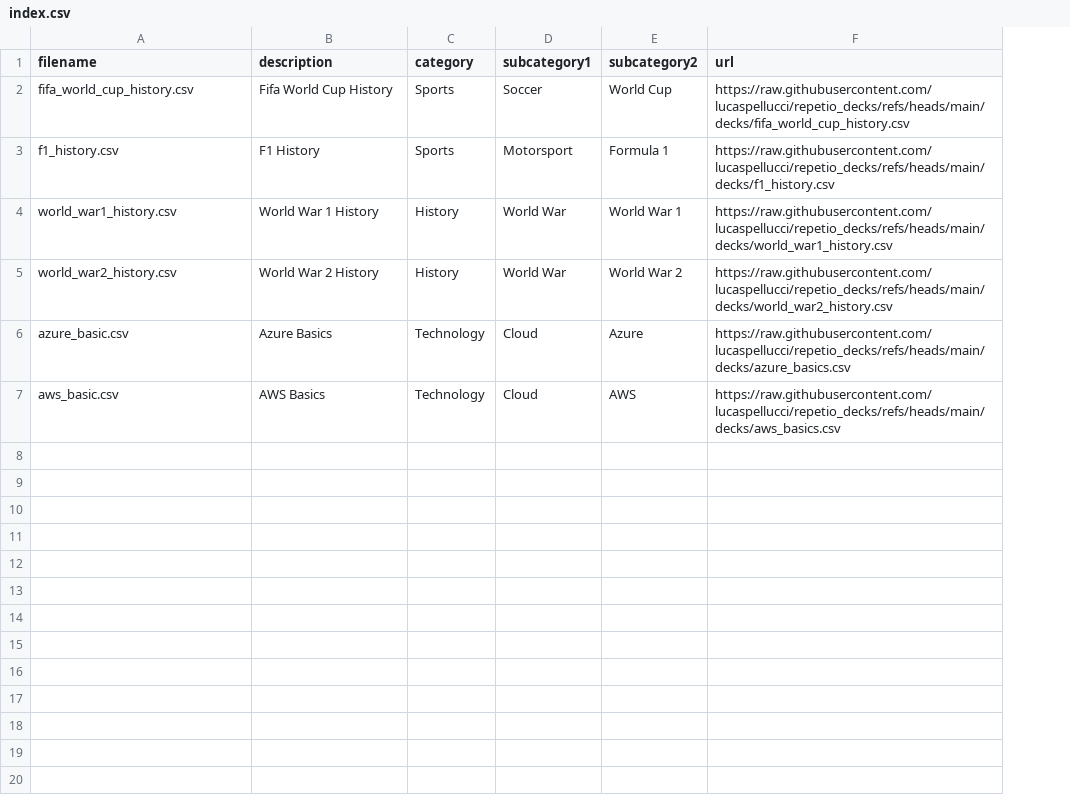
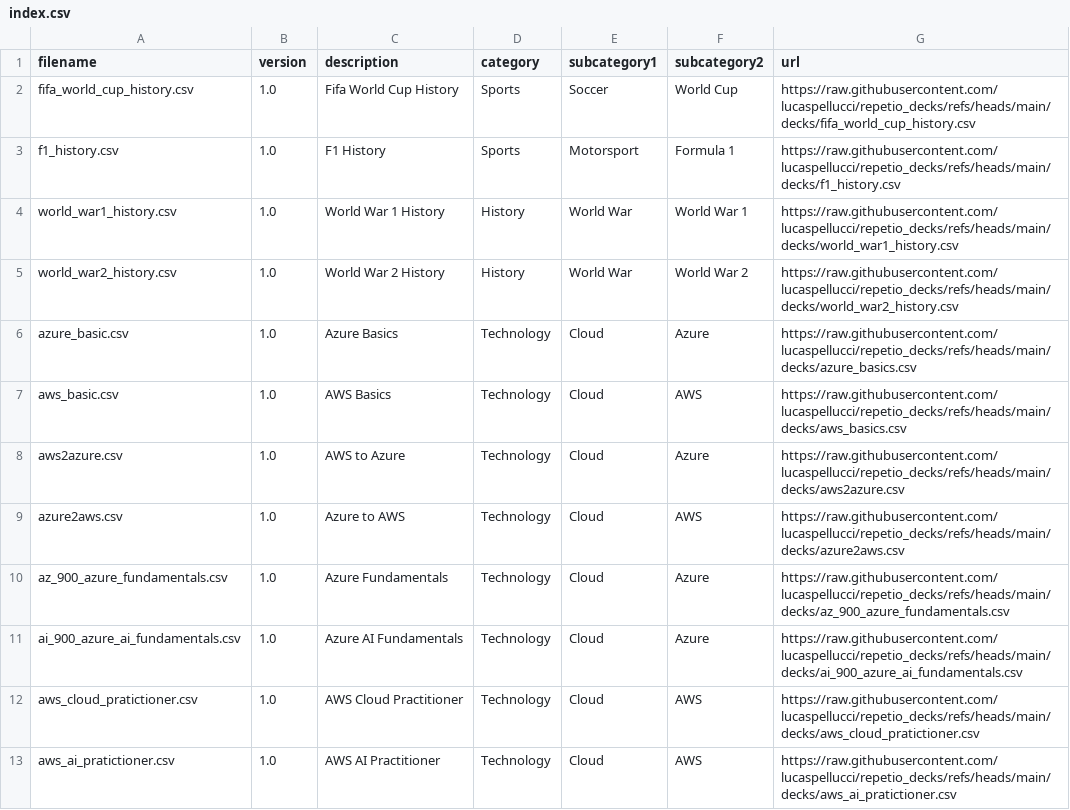
Before and after one commit to lucaspellucci/repetio_decks, a CSV file: index.csv, drawn as a sheet; the diff names each change by its address in the sheet, - before the commit and + after, or states it on an @@ line.

```diff
--- a/index.csv
+++ b/index.csv
+column B (version), rows 2-7: all 1.0
+row 8: aws2azure.csv | 1.0 | AWS to Azure | Technology | Cloud | Azure | https://raw.githubusercontent.com/lucaspellucci/repetio_decks/refs/heads/main/decks/aws2azure.csv
+row 9: azure2aws.csv | 1.0 | Azure to AWS | Technology | Cloud | AWS | https://raw.githubusercontent.com/lucaspellucci/repetio_decks/refs/heads/main/decks/azure2aws.csv
+row 10: az_900_azure_fundamentals.csv | 1.0 | Azure Fundamentals | Technology | Cloud | Azure | https://raw.githubusercontent.com/lucaspellucci/repetio_decks/refs/heads/main/decks/az_900_azure_fundamentals.csv
+row 11: ai_900_azure_ai_fundamentals.csv | 1.0 | Azure AI Fundamentals | Technology | Cloud | Azure | https://raw.githubusercontent.com/lucaspellucci/repetio_decks/refs/heads/main/decks/ai_900_azure_ai_fundamentals.csv
+row 12: aws_cloud_pratictioner.csv | 1.0 | AWS Cloud Practitioner | Technology | Cloud | AWS | https://raw.githubusercontent.com/lucaspellucci/repetio_decks/refs/heads/main/decks/aws_cloud_pratictioner.csv
+row 13: aws_ai_pratictioner.csv | 1.0 | AWS AI Practitioner | Technology | Cloud | AWS | https://raw.githubusercontent.com/lucaspellucci/repetio_decks/refs/heads/main/decks/aws_ai_pratictioner.csv
```
Also changed, not shown: 7 other files.
